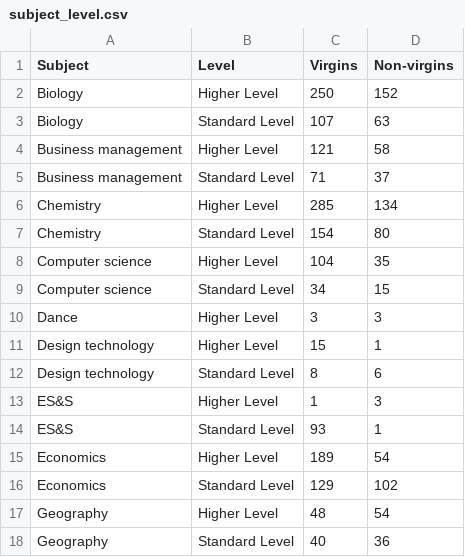
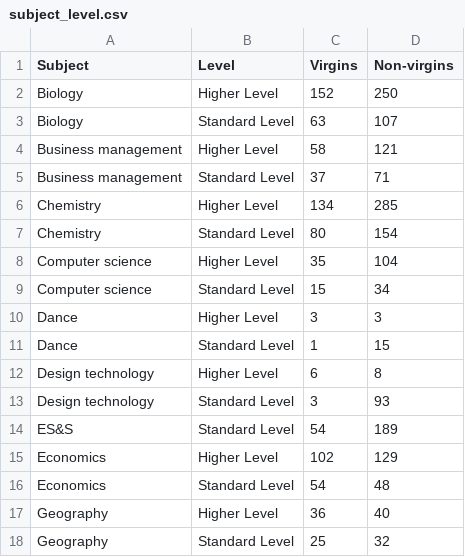
Before and after one commit to undeMalum/virginity-ib, a CSV file: results_csvs/subject_level.csv, drawn as a sheet; only a part is shown; the diff covers the shown part only.

```diff
--- a/results_csvs/subject_level.csv
+++ b/results_csvs/subject_level.csv
@@ -1,18 +1,18 @@
 Subject,Level,Virgins,Non-virgins
-Biology,Higher Level,250,152
-Biology,Standard Level,107,63
-Business management,Higher Level,121,58
-Business management,Standard Level,71,37
-Chemistry,Higher Level,285,134
-Chemistry,Standard Level,154,80
-Computer science,Higher Level,104,35
-Computer science,Standard Level,34,15
+Biology,Higher Level,152,250
+Biology,Standard Level,63,107
+Business management,Higher Level,58,121
+Business management,Standard Level,37,71
+Chemistry,Higher Level,134,285
+Chemistry,Standard Level,80,154
+Computer science,Higher Level,35,104
+Computer science,Standard Level,15,34
 Dance,Higher Level,3,3
-Design technology,Higher Level,15,1
-Design technology,Standard Level,8,6
-ES&S,Higher Level,1,3
-ES&S,Standard Level,93,1
-Economics,Higher Level,189,54
-Economics,Standard Level,129,102
-Geography,Higher Level,48,54
-Geography,Standard Level,40,36
+Dance,Standard Level,1,15
+Design technology,Higher Level,6,8
+Design technology,Standard Level,3,93
+ES&S,Standard Level,54,189
+Economics,Higher Level,102,129
+Economics,Standard Level,54,48
+Geography,Higher Level,36,40
+Geography,Standard Level,25,32
```
Also changed, not shown: 9 added rows, 11 removed rows and 49 edited cells elsewhere in this file, results_csvs/all_answers.csv, results_csvs/total_nonvirgins_subject_level.csv, 6 other files.
